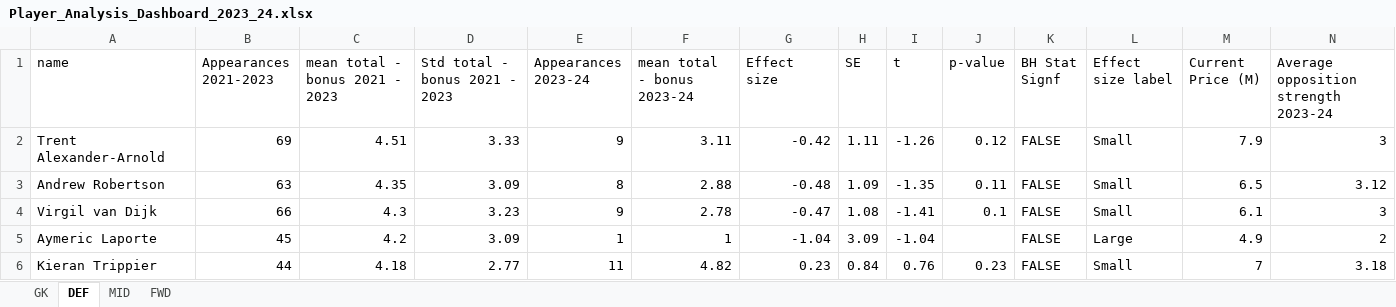
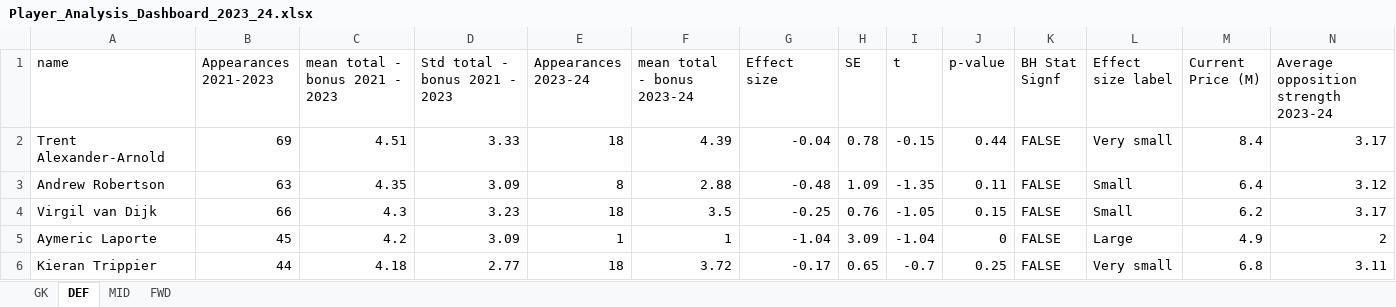
Before and after one commit to cooke99/PL-Analysis, an Excel workbook: results/Player_Analysis_Dashboard_2023_24.xlsx, sheet DEF, drawn as a sheet; only a part is shown; values as stored, in another font and other column widths than the file's, no cell formats; the diff covers the shown part only; the diff names each change by its address in the sheet, - before the commit and + after, or states it on an @@ line.

```diff
--- a/results/Player_Analysis_Dashboard_2023_24.xlsx (sheet DEF)
+++ b/results/Player_Analysis_Dashboard_2023_24.xlsx (sheet DEF)
-E2 (Appearances 2023-24): 9
+E2 (Appearances 2023-24): 18
-F2 (mean total - bonus 2023-24): 3.11
+F2 (mean total - bonus 2023-24): 4.39
-G2 (Effect size): -0.42
+G2 (Effect size): -0.04
-H2 (SE): 1.11
+H2 (SE): 0.78
-I2 (t): -1.26
+I2 (t): -0.15
-J2 (p-value): 0.12
+J2 (p-value): 0.44
-L2 (Effect size label): Small
+L2 (Effect size label): Very small
-M2 (Current Price (M)): 7.9
+M2 (Current Price (M)): 8.4
-N2: 3
+N2: 3.17
-M3 (Current Price (M)): 6.5
+M3 (Current Price (M)): 6.4
-E4 (Appearances 2023-24): 9
+E4 (Appearances 2023-24): 18
-F4 (mean total - bonus 2023-24): 2.78
+F4 (mean total - bonus 2023-24): 3.5
-G4 (Effect size): -0.47
+G4 (Effect size): -0.25
-H4 (SE): 1.08
+H4 (SE): 0.76
-I4 (t): -1.41
+I4 (t): -1.05
-J4 (p-value): 0.1
+J4 (p-value): 0.15
-M4 (Current Price (M)): 6.1
+M4 (Current Price (M)): 6.2
-N4: 3
+N4: 3.17
-J5 (p-value): (empty)
+J5 (p-value): 0
-E6 (Appearances 2023-24): 11
+E6 (Appearances 2023-24): 18
-F6 (mean total - bonus 2023-24): 4.82
+F6 (mean total - bonus 2023-24): 3.72
-G6 (Effect size): 0.23
+G6 (Effect size): -0.17
-H6 (SE): 0.84
+H6 (SE): 0.65
-I6 (t): 0.76
+I6 (t): -0.7
-J6 (p-value): 0.23
+J6 (p-value): 0.25
-L6 (Effect size label): Small
+L6 (Effect size label): Very small
-M6 (Current Price (M)): 7
+M6 (Current Price (M)): 6.8
-N6: 3.18
+N6: 3.11
```
Also changed, not shown: 3 added rows, 3 removed rows and 165 edited cells elsewhere in this sheet, sheet FWD, sheet MID, sheet GK, cell formats, 2 other files.
